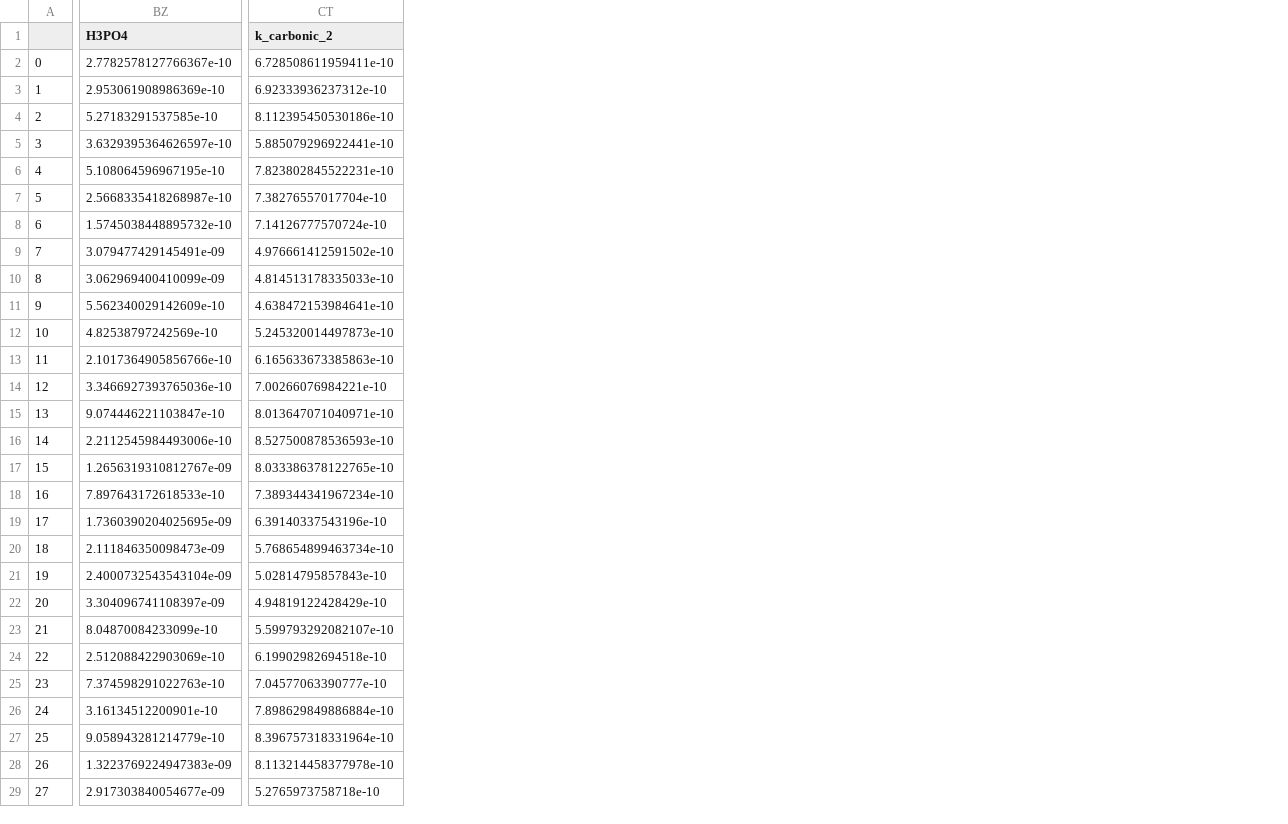
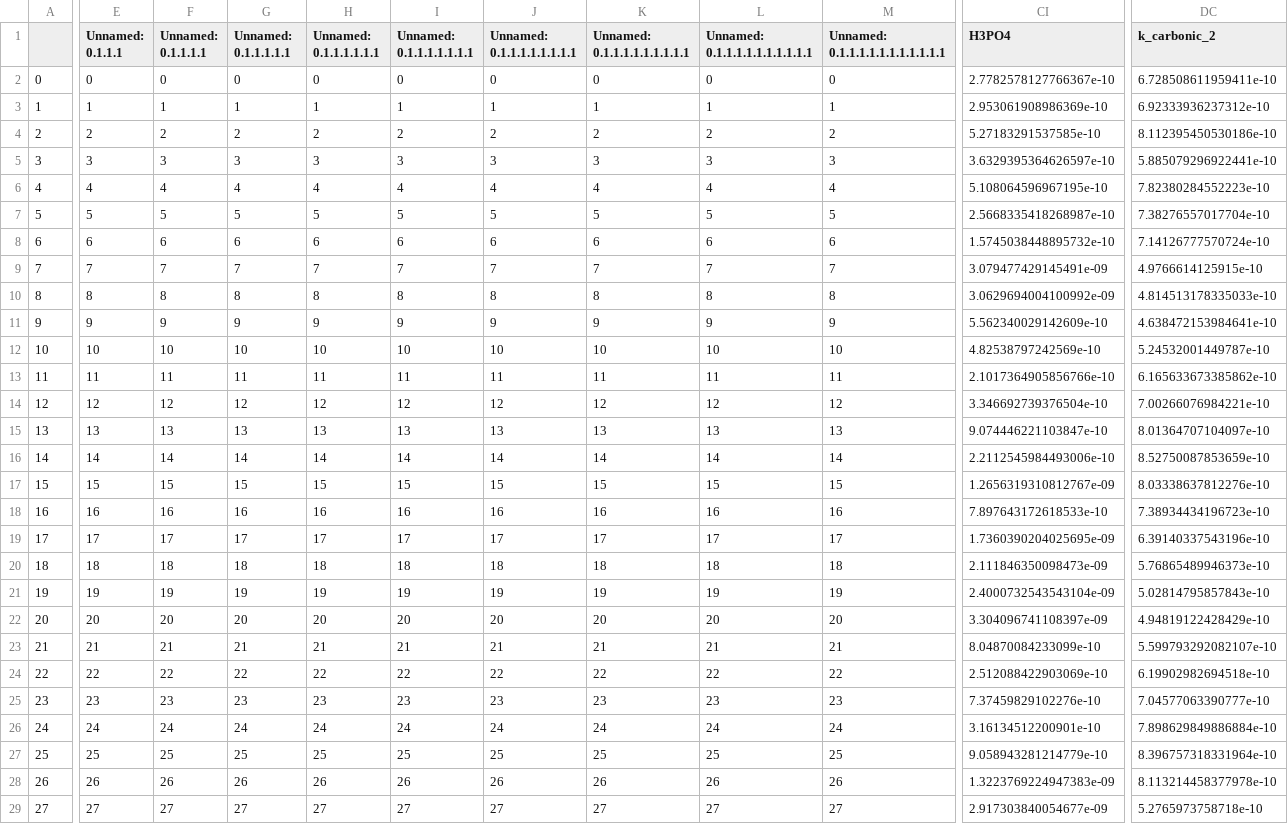
Before and after one commit to CSHilgen/CSH-North-Sea-pH-research-NIOZ, a CSV file: dataframes_made/combinedmean_final.csv, drawn as a sheet; only a part is shown, gaps mark what is left out; addresses are those after the commit; the diff covers the shown part only; the diff names each change by its address in the sheet, - before the commit and + after, or states it on an @@ line.

```diff
--- a/dataframes_made/combinedmean_final.csv
+++ b/dataframes_made/combinedmean_final.csv
+column E (Unnamed: 0.1.1.1), rows 2-29: 0 | 1 | 2 | 3 | 4 | 5 | 6 | 7 | 8 | 9 | 10 | 11 | 12 | 13 | 14 | 15 | 16 | 17 | 18 | 19 | 20 | 21 | 22 | 23 | 24 | 25 | 26 | 27
+column F (Unnamed: 0.1.1.1.1), rows 2-29: 0 | 1 | 2 | 3 | 4 | 5 | 6 | 7 | 8 | 9 | 10 | 11 | 12 | 13 | 14 | 15 | 16 | 17 | 18 | 19 | 20 | 21 | 22 | 23 | 24 | 25 | 26 | 27
+column G (Unnamed: 0.1.1.1.1.1), rows 2-29: 0 | 1 | 2 | 3 | 4 | 5 | 6 | 7 | 8 | 9 | 10 | 11 | 12 | 13 | 14 | 15 | 16 | 17 | 18 | 19 | 20 | 21 | 22 | 23 | 24 | 25 | 26 | 27
+column H (Unnamed: 0.1.1.1.1.1.1), rows 2-29: 0 | 1 | 2 | 3 | 4 | 5 | 6 | 7 | 8 | 9 | 10 | 11 | 12 | 13 | 14 | 15 | 16 | 17 | 18 | 19 | 20 | 21 | 22 | 23 | 24 | 25 | 26 | 27
+column I (Unnamed: 0.1.1.1.1.1.1.1), rows 2-29: 0 | 1 | 2 | 3 | 4 | 5 | 6 | 7 | 8 | 9 | 10 | 11 | 12 | 13 | 14 | 15 | 16 | 17 | 18 | 19 | 20 | 21 | 22 | 23 | 24 | 25 | 26 | 27
+column J (Unnamed: 0.1.1.1.1.1.1.1.1), rows 2-29: 0 | 1 | 2 | 3 | 4 | 5 | 6 | 7 | 8 | 9 | 10 | 11 | 12 | 13 | 14 | 15 | 16 | 17 | 18 | 19 | 20 | 21 | 22 | 23 | 24 | 25 | 26 | 27
+column K (Unnamed: 0.1.1.1.1.1.1.1.1.1), rows 2-29: 0 | 1 | 2 | 3 | 4 | 5 | 6 | 7 | 8 | 9 | 10 | 11 | 12 | 13 | 14 | 15 | 16 | 17 | 18 | 19 | 20 | 21 | 22 | 23 | 24 | 25 | 26 | 27
+column L (Unnamed: 0.1.1.1.1.1.1.1.1.1.1), rows 2-29: 0 | 1 | 2 | 3 | 4 | 5 | 6 | 7 | 8 | 9 | 10 | 11 | 12 | 13 | 14 | 15 | 16 | 17 | 18 | 19 | 20 | 21 | 22 | 23 | 24 | 25 | 26 | 27
+column M (Unnamed: 0.1.1.1.1.1.1.1.1.1.1.1), rows 2-29: 0 | 1 | 2 | 3 | 4 | 5 | 6 | 7 | 8 | 9 | 10 | 11 | 12 | 13 | 14 | 15 | 16 | 17 | 18 | 19 | 20 | 21 | 22 | 23 | 24 | 25 | 26 | 27
-DC6 (k_carbonic_2): 7.823802845522231e-10
+DC6 (k_carbonic_2): 7.82380284552223e-10
-DC9 (k_carbonic_2): 4.976661412591502e-10
+DC9 (k_carbonic_2): 4.9766614125915e-10
-CI10 (H3PO4): 3.062969400410099e-09
+CI10 (H3PO4): 3.0629694004100992e-09
-DC12 (k_carbonic_2): 5.245320014497873e-10
+DC12 (k_carbonic_2): 5.24532001449787e-10
-DC13 (k_carbonic_2): 6.165633673385863e-10
+DC13 (k_carbonic_2): 6.165633673385862e-10
-CI14 (H3PO4): 3.3466927393765036e-10
+CI14 (H3PO4): 3.346692739376504e-10
-DC15 (k_carbonic_2): 8.013647071040971e-10
+DC15 (k_carbonic_2): 8.01364707104097e-10
-DC16 (k_carbonic_2): 8.527500878536593e-10
+DC16 (k_carbonic_2): 8.52750087853659e-10
-DC17 (k_carbonic_2): 8.033386378122765e-10
+DC17 (k_carbonic_2): 8.03338637812276e-10
-DC18 (k_carbonic_2): 7.389344341967234e-10
+DC18 (k_carbonic_2): 7.38934434196723e-10
-DC20 (k_carbonic_2): 5.768654899463734e-10
+DC20 (k_carbonic_2): 5.76865489946373e-10
-CI25 (H3PO4): 7.374598291022763e-10
+CI25 (H3PO4): 7.37459829102276e-10
```
Also changed, not shown: 20 edited cells elsewhere in this file, 32 other files.
